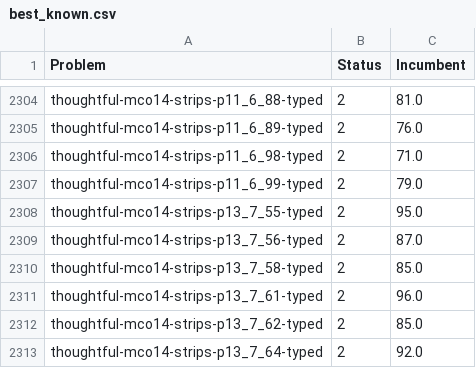
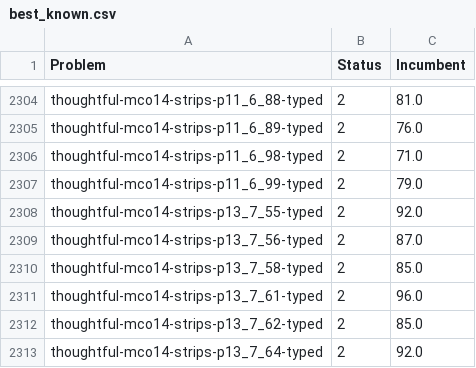
Before and after one commit to Zanzibarr/MIPxHPLUS, a CSV file: results/best_known.csv, drawn as a sheet; only a part is shown, gaps mark what is left out.

```diff
--- a/results/best_known.csv
+++ b/results/best_known.csv
@@ -2307,3 +2307,3 @@ thoughtful-mco14-strips-p11_6_98-typed,2,71.0
 thoughtful-mco14-strips-p11_6_99-typed,2,79.0
-thoughtful-mco14-strips-p13_7_55-typed,2,95.0
+thoughtful-mco14-strips-p13_7_55-typed,2,92.0
 thoughtful-mco14-strips-p13_7_56-typed,2,87.0
```
Also changed, not shown: 3 other files.
